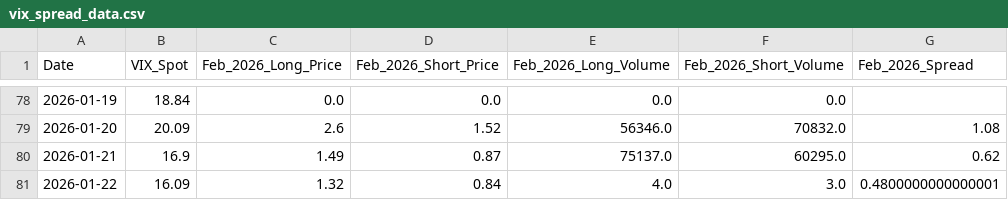
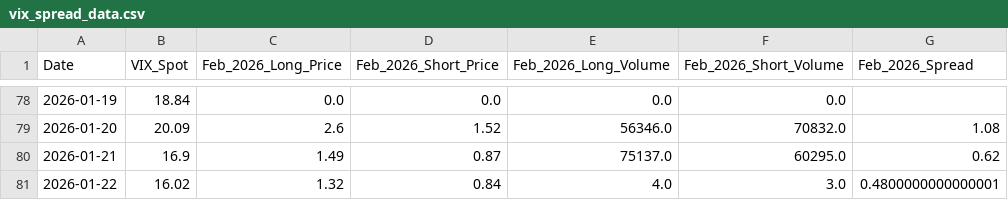
Before and after one commit to joeyedi1/vix-spread-terminal, a CSV file: vix_spread_data.csv, drawn as a sheet; only a part is shown, gaps mark what is left out; the diff names each change by its address in the sheet, - before the commit and + after, or states it on an @@ line.

Commit message:
Auto-update VIX Data: 2026-01-22 21:40:16

```diff
--- a/vix_spread_data.csv
+++ b/vix_spread_data.csv
-B81 (VIX_Spot): 16.09
+B81 (VIX_Spot): 16.02
```
